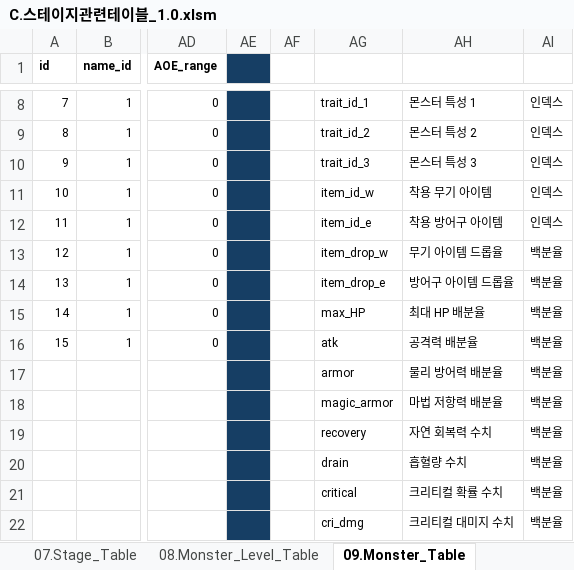
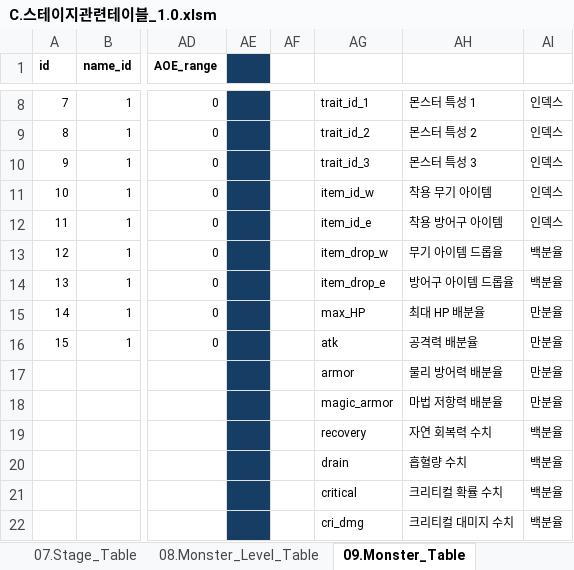
Before and after one commit to kauthor/FluffyDiscatDevelop, an Excel workbook: Plan/Table/C.스테이지관련테이블_1.0.xlsm, sheet 09.Monster_Table, drawn as a sheet; only a part is shown, gaps mark what is left out; values as stored, in another font and other column widths than the file's, no borders; the diff names each change by its address in the sheet, - before the commit and + after, or states it on an @@ line.

```diff
--- a/Plan/Table/C.스테이지관련테이블_1.0.xlsm (sheet 09.Monster_Table)
+++ b/Plan/Table/C.스테이지관련테이블_1.0.xlsm (sheet 09.Monster_Table)
-AI15:AI18: 백분율
+AI15:AI18: 만분율
```
Also changed, not shown: sheet 07.Stage_Table, Plan/Table/D.아이템관련테이블_1.0.xlsm.
